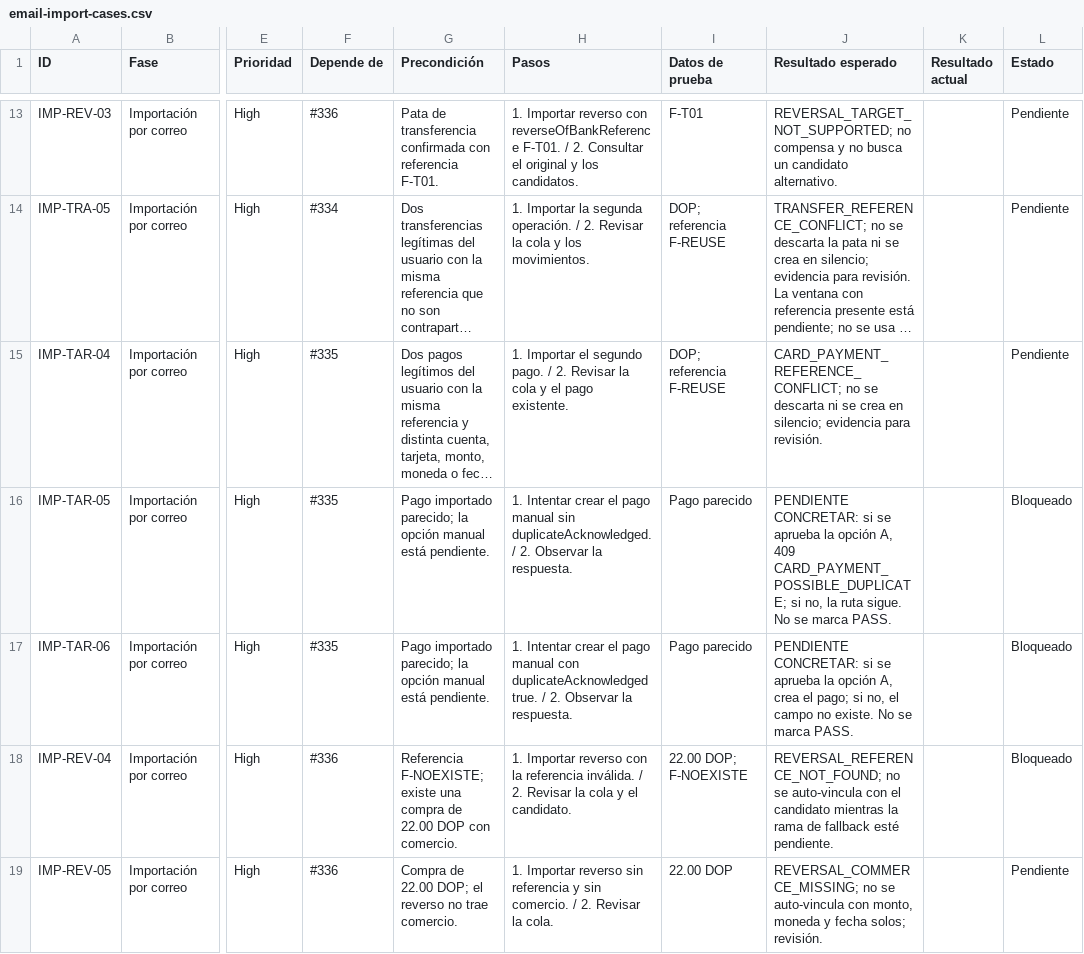
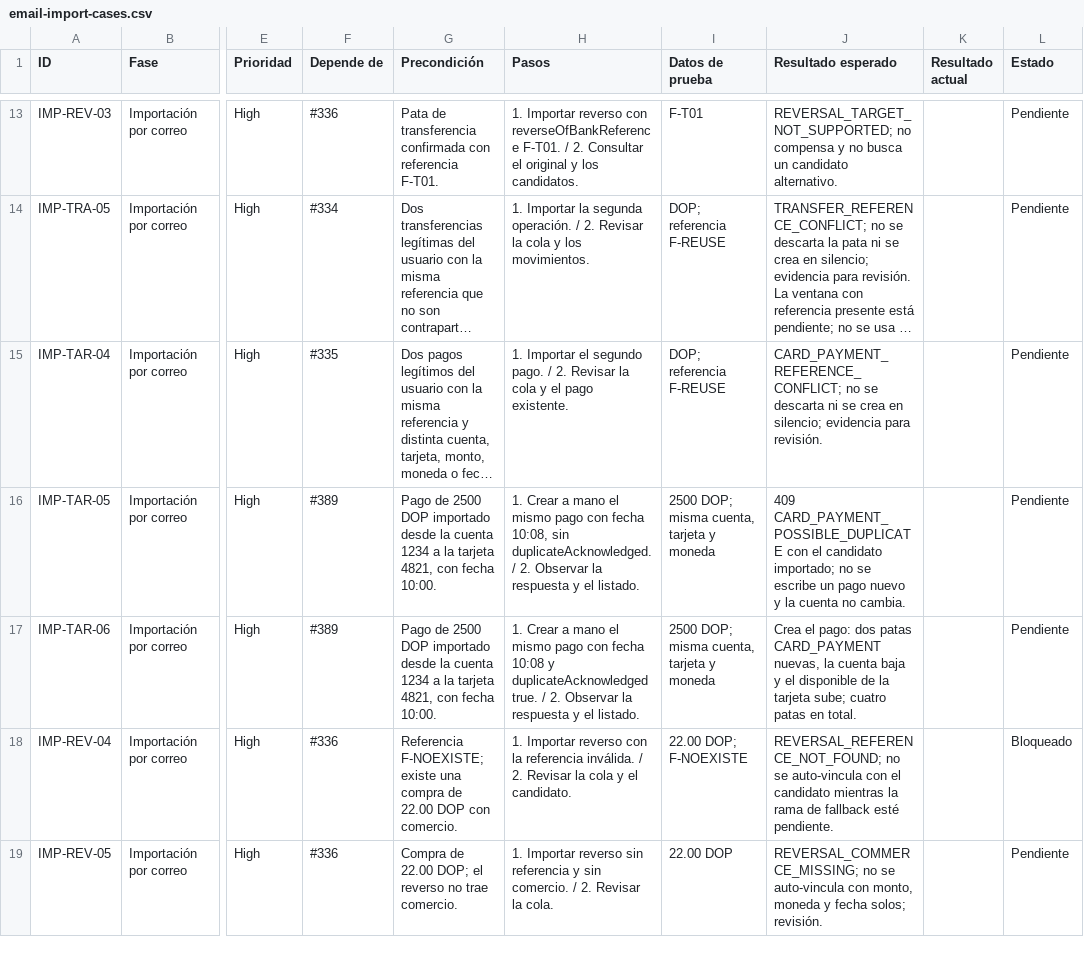
Before and after one commit to jarvinc3/personal-os-back, a CSV file: docs/testing/finance/email-import-cases.csv, drawn as a sheet; only a part is shown, gaps mark what is left out; long unchanged cells end in …; the diff names each change by its address in the sheet, - before the commit and + after, or states it on an @@ line.

Commit message:
feat(finance): pide confirmación al registrar a mano un pago parecido a uno importado (#389)
POST /api/finance/card-payments responde 409 CARD_PAYMENT_POSSIBLE_DUPLICATE
con el candidato cuando ya hay un pago importado por correo con la misma
cuenta de origen, tarjeta, monto y moneda dentro de +-10 minutos, o con la
misma referencia bancaria. Solo se guarda con duplicateAcknowledged: true.

La decisión y la escritura comparten la transacción y el bloqueo por usuario
de la importación, así que un correo simultáneo no duplica. Sin coincidencia
la ruta manual no cambia y solo compiten pagos importados.

```diff
--- a/docs/testing/finance/email-import-cases.csv
+++ b/docs/testing/finance/email-import-cases.csv
-F16:F17 (Depende de): #335
+F16:F17 (Depende de): #389
-G16:G17 (Precondición): Pago importado parecido; la opción manual está pendiente.
+G16:G17 (Precondición): Pago de 2500 DOP importado desde la cuenta 1234 a la tarjeta 4821, con fecha 10:00.
-H16 (Pasos): 1. Intentar crear el pago manual sin duplicateAcknowledged. / 2. Observar la respuesta.
+H16 (Pasos): 1. Crear a mano el mismo pago con fecha 10:08, sin duplicateAcknowledged. / 2. Observar la respuesta y el listado.
-I16:I17 (Datos de prueba): Pago parecido
+I16:I17 (Datos de prueba): 2500 DOP; misma cuenta, tarjeta y moneda
-J16 (Resultado esperado): PENDIENTE CONCRETAR: si se aprueba la opción A, 409 CARD_PAYMENT_POSSIBLE_DUPLICATE; si no, la ruta sigue. No se marca PASS.
+J16 (Resultado esperado): 409 CARD_PAYMENT_POSSIBLE_DUPLICATE con el candidato importado; no se escribe un pago nuevo y la cuenta no cambia.
-L16:L17 (Estado): Bloqueado
+L16:L17 (Estado): Pendiente
-H17 (Pasos): 1. Intentar crear el pago manual con duplicateAcknowledged true. / 2. Observar la respuesta.
+H17 (Pasos): 1. Crear a mano el mismo pago con fecha 10:08 y duplicateAcknowledged true. / 2. Observar la respuesta y el listado.
-J17 (Resultado esperado): PENDIENTE CONCRETAR: si se aprueba la opción A, crea el pago; si no, el campo no existe. No se marca PASS.
+J17 (Resultado esperado): Crea el pago: dos patas CARD_PAYMENT nuevas, la cuenta baja y el disponible de la tarjeta sube; cuatro patas en total.
```
Also changed, not shown: 16 other files.
